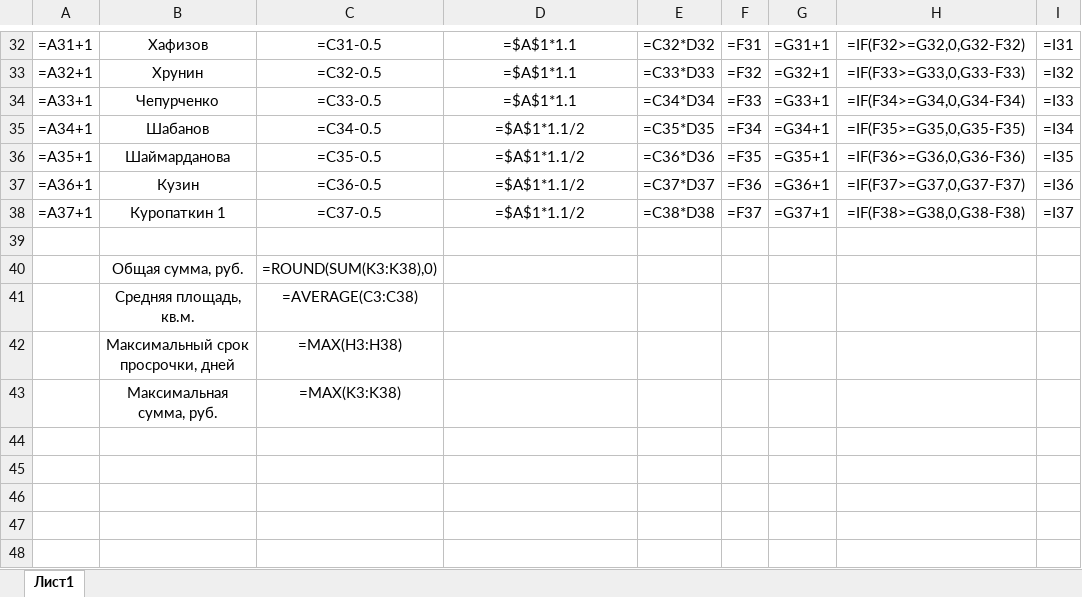
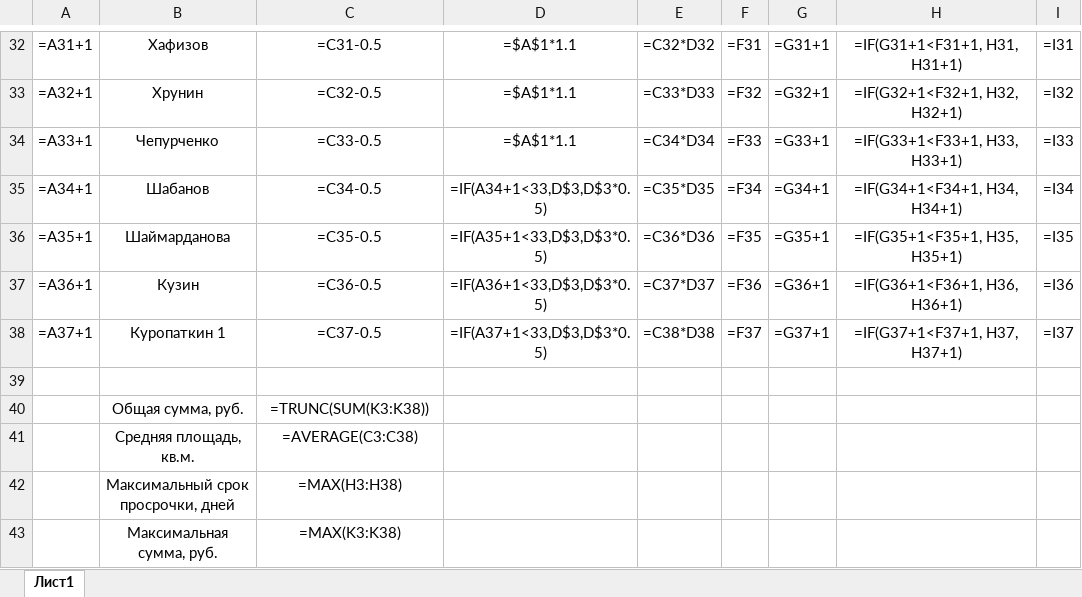
Before and after one commit to Ilya-Petrovich/IT_LR, an Excel workbook: LR3/table_1_109.xlsx, sheet Лист1, drawn as a sheet; only a part is shown, gaps mark what is left out; values as stored, in another font and other column widths than the file's, no borders; formulas are shown in place of their values; the diff covers the shown part only; the diff names each change by its address in the sheet, - before the commit and + after, or states it on an @@ line.

```diff
--- a/LR3/table_1_109.xlsx (sheet Лист1)
+++ b/LR3/table_1_109.xlsx (sheet Лист1)
-H32: =IF(F32>=G32,0,G32-F32)
+H32: =IF(G31+1<F31+1, H31, H31+1)
-H33: =IF(F33>=G33,0,G33-F33)
+H33: =IF(G32+1<F32+1, H32, H32+1)
-H34: =IF(F34>=G34,0,G34-F34)
+H34: =IF(G33+1<F33+1, H33, H33+1)
-D35: =$A$1*1.1/2
+D35: =IF(A34+1<33,D$3,D$3*0.5)
-H35: =IF(F35>=G35,0,G35-F35)
+H35: =IF(G34+1<F34+1, H34, H34+1)
-D36: =$A$1*1.1/2
+D36: =IF(A35+1<33,D$3,D$3*0.5)
-H36: =IF(F36>=G36,0,G36-F36)
+H36: =IF(G35+1<F35+1, H35, H35+1)
-D37: =$A$1*1.1/2
+D37: =IF(A36+1<33,D$3,D$3*0.5)
-H37: =IF(F37>=G37,0,G37-F37)
+H37: =IF(G36+1<F36+1, H36, H36+1)
-D38: =$A$1*1.1/2
+D38: =IF(A37+1<33,D$3,D$3*0.5)
-H38: =IF(F38>=G38,0,G38-F38)
+H38: =IF(G37+1<F37+1, H37, H37+1)
-C40: =ROUND(SUM(K3:K38),0)
+C40: =TRUNC(SUM(K3:K38))
```
Also changed, not shown: 28 edited cells elsewhere in this sheet.
